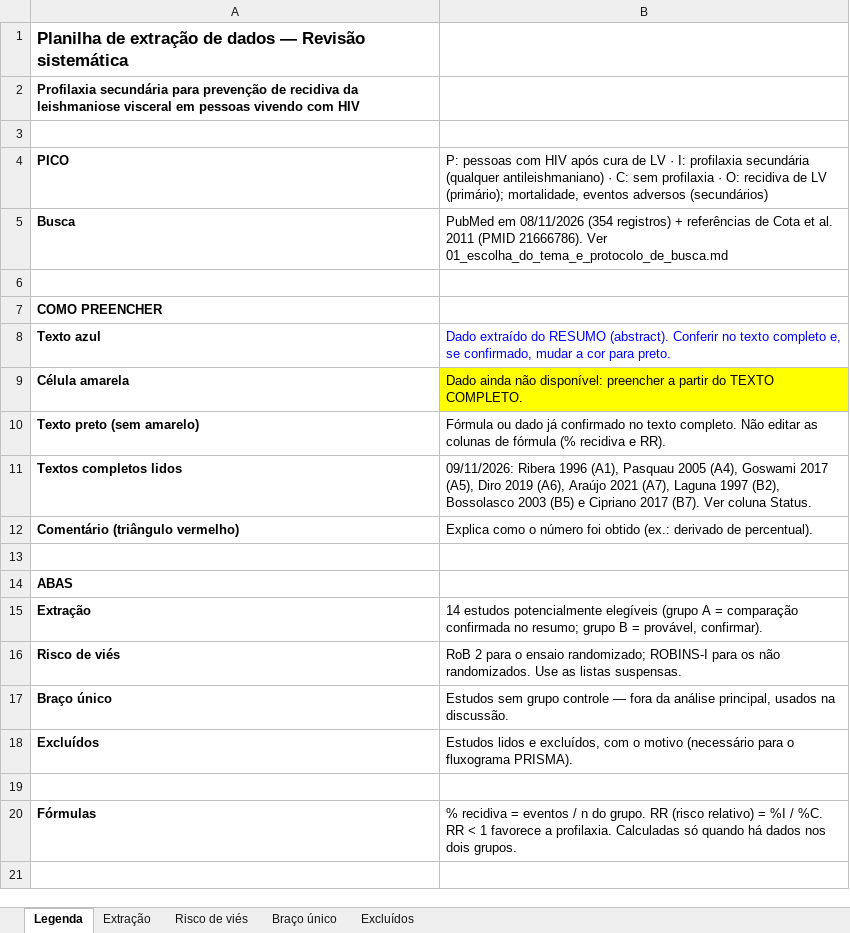
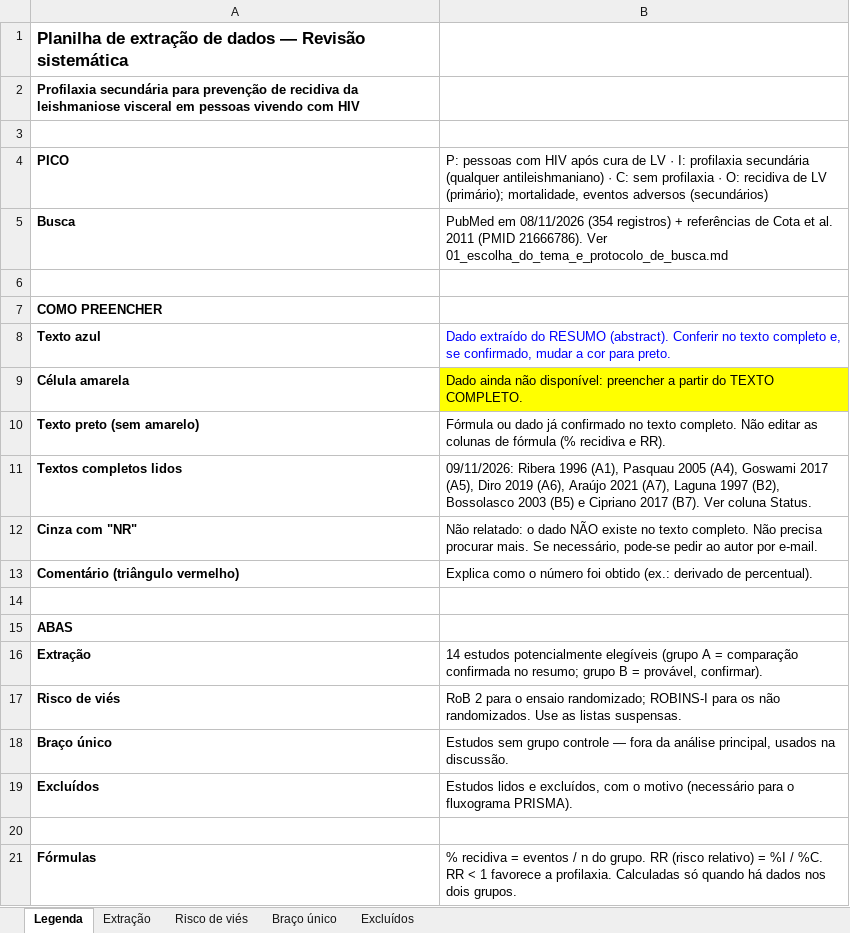
Before and after one commit to BioMemo/Artigo-MAD, an Excel workbook: 03_planilha_extracao_dados.xlsx, sheet Legenda, drawn as a sheet; values as stored, in another font and other column widths than the file's, no borders; the diff names each change by its address in the sheet, - before the commit and + after, or states it on an @@ line.

```diff
--- a/03_planilha_extracao_dados.xlsx (sheet Legenda)
+++ b/03_planilha_extracao_dados.xlsx (sheet Legenda)
+row 12: Cinza com "NR" | Não relatado: o dado NÃO existe no texto completo. Não precisa procurar mais. Se necessário, pode-se pedir ao autor por e-mail.
```
Also changed, not shown: sheet Extração, sheet Risco de viés, 1 other file.
